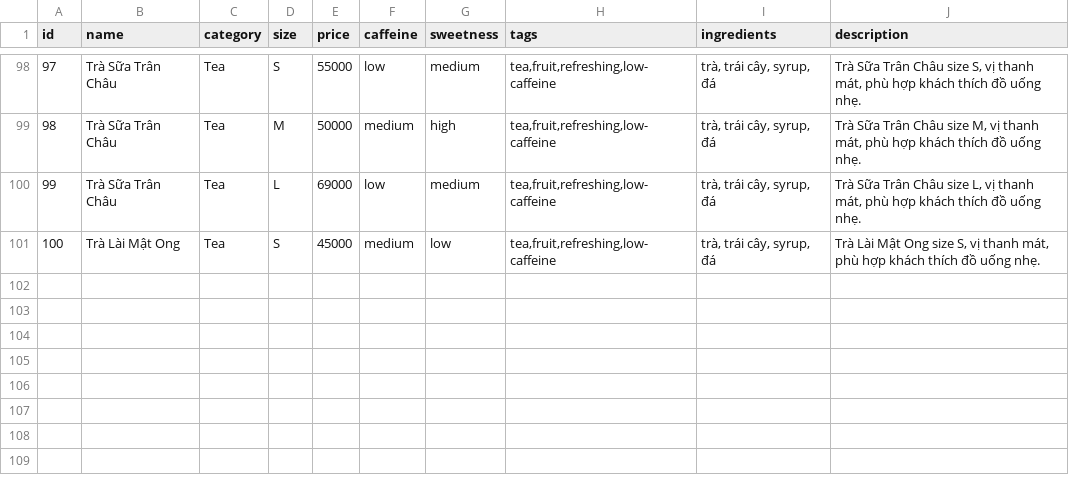
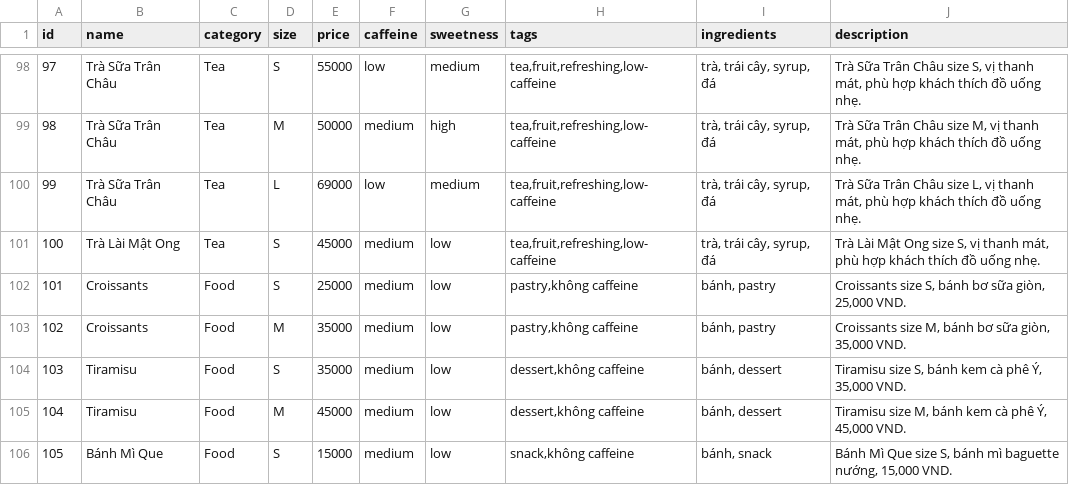
Before and after one commit to Benlaptrinh/fiai-llm-test, a CSV file: data/menu.csv, drawn as a sheet; only a part is shown, gaps mark what is left out.

```diff
--- a/data/menu.csv
+++ b/data/menu.csv
@@ -101 +101,6 @@ id,name,category,size,price,caffeine,sweetness,tags,ingredients,description
 100,Trà Lài Mật Ong,Tea,S,45000,medium,low,"tea,fruit,refreshing,low-caffeine","trà, trái cây, syrup, đá","Trà Lài Mật Ong size S, vị thanh mát, phù hợp khách thích đồ uống nhẹ."
+101,Croissants,Food,S,25000,medium,low,"pastry,không caffeine","bánh, pastry","Croissants size S, bánh bơ sữa giòn, 25,000 VND."
+102,Croissants,Food,M,35000,medium,low,"pastry,không caffeine","bánh, pastry","Croissants size M, bánh bơ sữa giòn, 35,000 VND."
+103,Tiramisu,Food,S,35000,medium,low,"dessert,không caffeine","bánh, dessert","Tiramisu size S, bánh kem cà phê Ý, 35,000 VND."
+104,Tiramisu,Food,M,45000,medium,low,"dessert,không caffeine","bánh, dessert","Tiramisu size M, bánh kem cà phê Ý, 45,000 VND."
+105,Bánh Mì Que,Food,S,15000,medium,low,"snack,không caffeine","bánh, snack","Bánh Mì Que size S, bánh mì baguette nướng, 15,000 VND."
```
Also changed, not shown: 10 other files.
